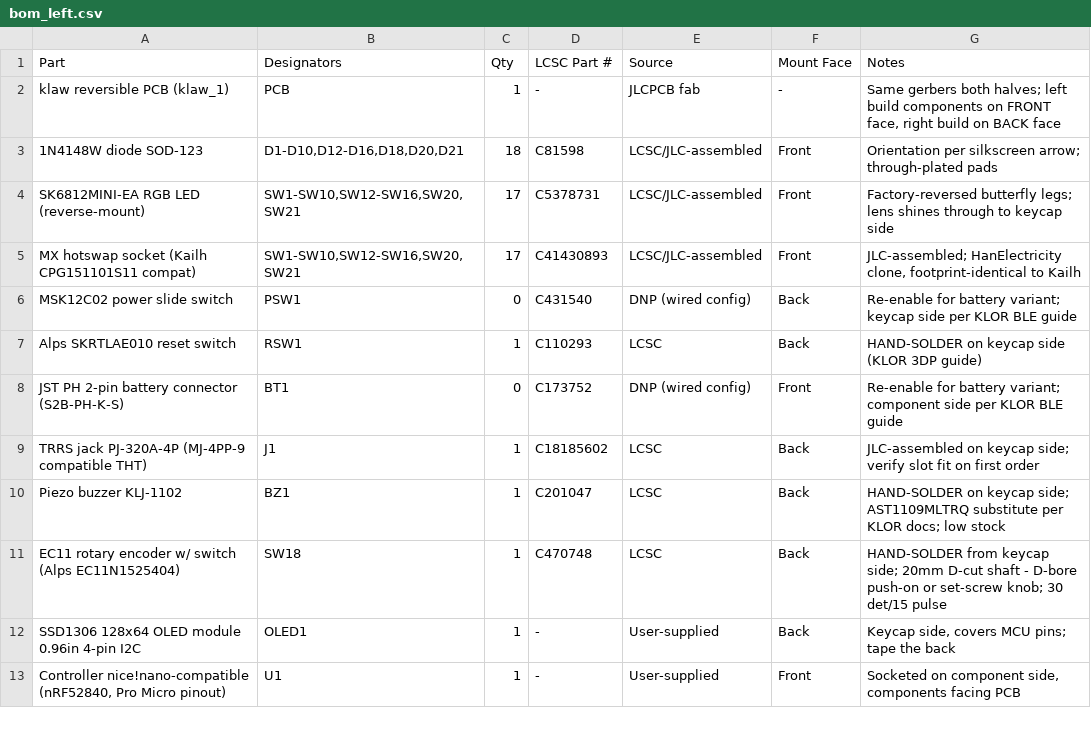
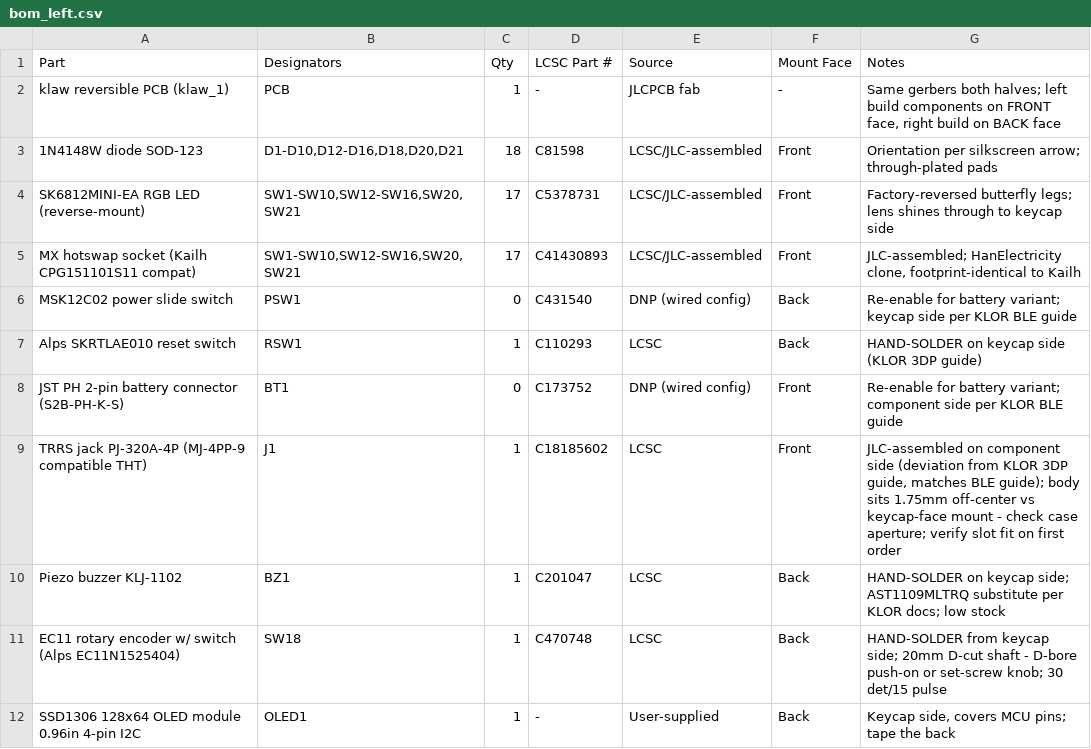
Before and after one commit to scrambletools/klaw, a CSV file: bom/bom_left.csv, drawn as a sheet; only a part is shown; the shorter side is filled out with more unchanged rows.

Commit message:
feat: TRRS moves to the component face (both builds)
- opposite side from the encoder, per the KLOR BLE-guide convention;
  frees the keycap-side case profile
- reversible footprint has dual peg positions so no board change;
  CPL rows swapped to the component-face layer with the calibrated
  shared-hole rotation rule
- docs note the 1.75mm body offset between mount faces for the case
  aperture

```diff
--- a/bom/bom_left.csv
+++ b/bom/bom_left.csv
@@ -8,3 +8,3 @@ Alps SKRTLAE010 reset switch,RSW1,1,C110293,LCSC,Back,HAND-SOLDER on keycap side
 JST PH 2-pin battery connector (S2B-PH-K-S),BT1,0,C173752,DNP (wired config),Front,Re-enable for battery variant; component side per KLOR BLE guide
-TRRS jack PJ-320A-4P (MJ-4PP-9 compatible THT),J1,1,C18185602,LCSC,Back,JLC-assembled on keycap side; verify slot fit on first order
+TRRS jack PJ-320A-4P (MJ-4PP-9 compatible THT),J1,1,C18185602,LCSC,Front,"JLC-assembled on component side (deviation from KLOR 3DP guide, matches BLE guide); body sits 1.75mm off-center vs keycap-face mount - check case aperture; verify slot fit on first order"
 Piezo buzzer KLJ-1102,BZ1,1,C201047,LCSC,Back,HAND-SOLDER on keycap side; AST1109MLTRQ substitute per KLOR docs; low stock
```
Also changed, not shown: bom/bom_right.csv, fab/left-half/klaw_1-left-CPL.csv, 3 other files.
